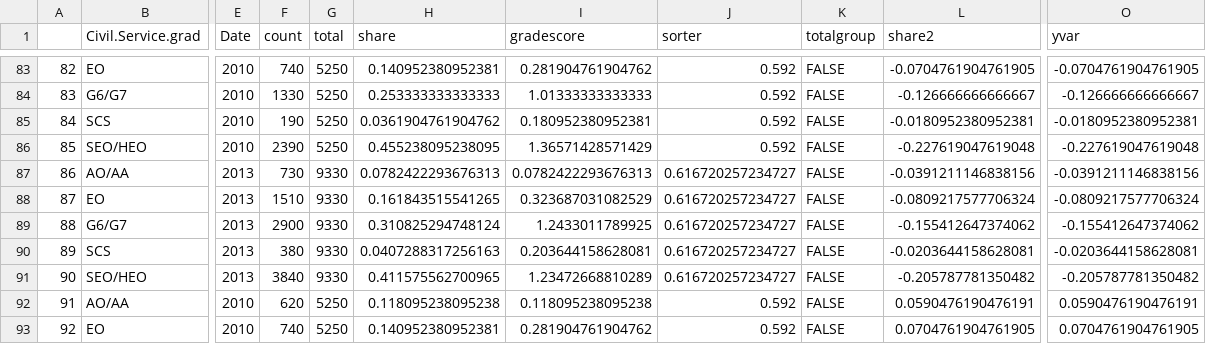
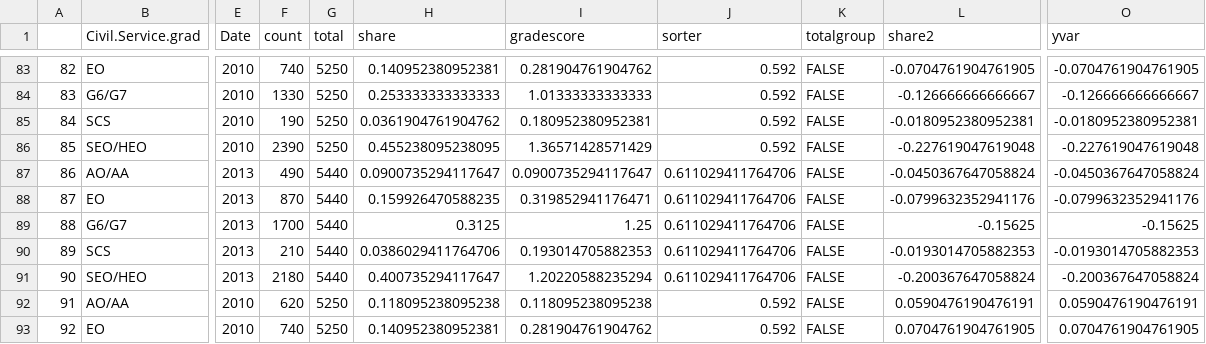
Before and after one commit to petrbouchal/ukgov, a CSV file: charts-output/charts-data/plot_DeGrYr_overlapped_Group_data.csv, drawn as a sheet; only a part is shown, gaps mark what is left out; the diff covers the shown part only; the diff names each change by its address in the sheet, - before the commit and + after, or states it on an @@ line.

```diff
--- a/charts-output/charts-data/plot_DeGrYr_overlapped_Group_data.csv
+++ b/charts-output/charts-data/plot_DeGrYr_overlapped_Group_data.csv
-F87 (count): 730
+F87 (count): 490
-G87:G91 (total): 9330
+G87:G91 (total): 5440
-H87 (share): 0.0782422293676313
+H87 (share): 0.0900735294117647
-I87 (gradescore): 0.0782422293676313
+I87 (gradescore): 0.0900735294117647
-J87:J91 (sorter): 0.616720257234727
+J87:J91 (sorter): 0.611029411764706
-L87 (share2): -0.0391211146838156
+L87 (share2): -0.0450367647058824
-O87 (yvar): -0.0391211146838156
+O87 (yvar): -0.0450367647058824
-F88 (count): 1510
+F88 (count): 870
-H88 (share): 0.161843515541265
+H88 (share): 0.159926470588235
-I88 (gradescore): 0.323687031082529
+I88 (gradescore): 0.319852941176471
-L88 (share2): -0.0809217577706324
+L88 (share2): -0.0799632352941176
-O88 (yvar): -0.0809217577706324
+O88 (yvar): -0.0799632352941176
-F89 (count): 2900
+F89 (count): 1700
-H89 (share): 0.310825294748124
+H89 (share): 0.3125
-I89 (gradescore): 1.2433011789925
+I89 (gradescore): 1.25
-L89 (share2): -0.155412647374062
+L89 (share2): -0.15625
-O89 (yvar): -0.155412647374062
+O89 (yvar): -0.15625
-F90 (count): 380
+F90 (count): 210
-H90 (share): 0.0407288317256163
+H90 (share): 0.0386029411764706
-I90 (gradescore): 0.203644158628081
+I90 (gradescore): 0.193014705882353
-L90 (share2): -0.0203644158628081
+L90 (share2): -0.0193014705882353
-O90 (yvar): -0.0203644158628081
+O90 (yvar): -0.0193014705882353
-F91 (count): 3840
+F91 (count): 2180
-H91 (share): 0.411575562700965
+H91 (share): 0.400735294117647
-I91 (gradescore): 1.23472668810289
+I91 (gradescore): 1.20220588235294
-L91 (share2): -0.205787781350482
+L91 (share2): -0.200367647058824
-O91 (yvar): -0.205787781350482
+O91 (yvar): -0.200367647058824
```
Also changed, not shown: 35 edited cells elsewhere in this file, charts-output/charts-data/Tempsbydept_data.csv, charts-output/charts-data/plot_DeGeGrYr_Group_data.csv, 4 other files.
